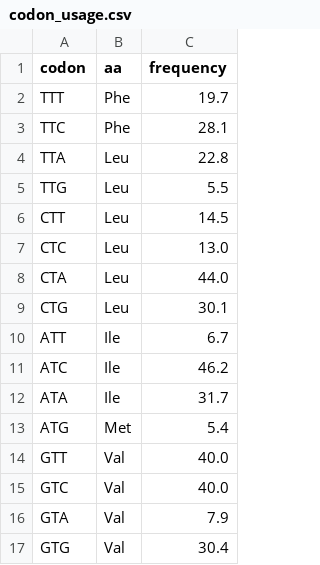
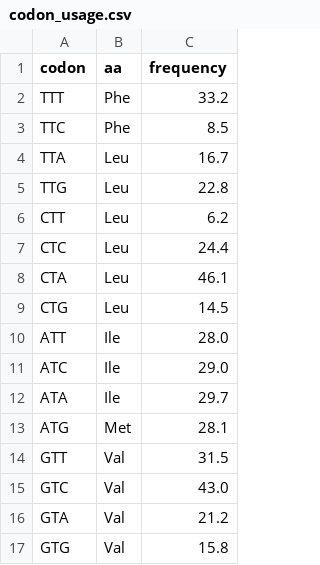
Before and after one commit to umpolungfish/red-hot_rebis, a CSV file: clink/datasets/organism_designs/organism_human_gills/L5_Living_Cell/codon_usage.csv, drawn as a sheet.

```diff
--- a/clink/datasets/organism_designs/organism_human_gills/L5_Living_Cell/codon_usage.csv
+++ b/clink/datasets/organism_designs/organism_human_gills/L5_Living_Cell/codon_usage.csv
@@ -1,17 +1,17 @@
 codon,aa,frequency
-TTT,Phe,19.7
-TTC,Phe,28.1
-TTA,Leu,22.8
-TTG,Leu,5.5
-CTT,Leu,14.5
-CTC,Leu,13.0
-CTA,Leu,44.0
-CTG,Leu,30.1
-ATT,Ile,6.7
-ATC,Ile,46.2
-ATA,Ile,31.7
-ATG,Met,5.4
-GTT,Val,40.0
-GTC,Val,40.0
-GTA,Val,7.9
-GTG,Val,30.4
+TTT,Phe,33.2
+TTC,Phe,8.5
+TTA,Leu,16.7
+TTG,Leu,22.8
+CTT,Leu,6.2
+CTC,Leu,24.4
+CTA,Leu,46.1
+CTG,Leu,14.5
+ATT,Ile,28.0
+ATC,Ile,29.0
+ATA,Ile,29.7
+ATG,Met,28.1
+GTT,Val,31.5
+GTC,Val,43.0
+GTA,Val,21.2
+GTG,Val,15.8
```
Also changed, not shown: clink/datasets/organism_designs/organism_human/L5_Living_Cell/codon_usage.csv, clink/datasets/organism_designs/organism_human_gills/_base_human/L5_Living_Cell/codon_usage.csv, 30 other files.
